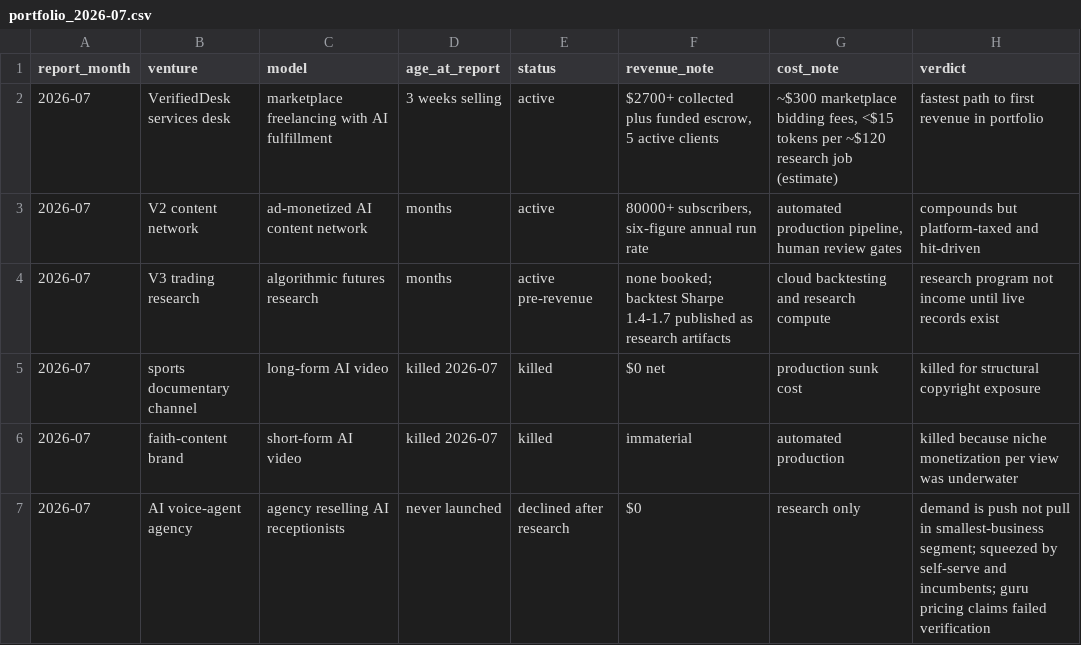
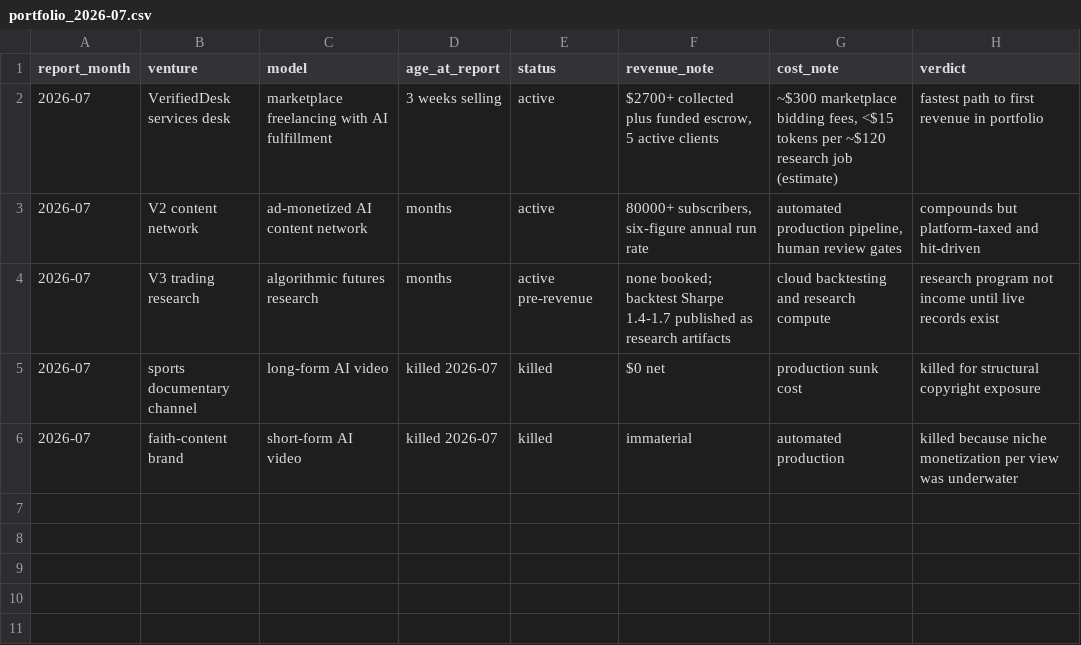
Before and after one commit to vinnypolitan/aibusinessledger-site, a CSV file: data/portfolio_2026-07.csv, drawn as a sheet.

Commit message:
Remove declined-venture section; tighten copy

```diff
--- a/data/portfolio_2026-07.csv
+++ b/data/portfolio_2026-07.csv
@@ -6,2 +6 @@ report_month,venture,model,age_at_report,status,revenue_note,cost_note,verdict
 2026-07,faith-content brand,short-form AI video,killed 2026-07,killed,"immaterial","automated production",killed because niche monetization per view was underwater
-2026-07,AI voice-agent agency,agency reselling AI receptionists,never launched,declined after research,"$0","research only","demand is push not pull in smallest-business segment; squeezed by self-serve and incumbents; guru pricing claims failed verification"
```
Also changed, not shown: 3 other files.
